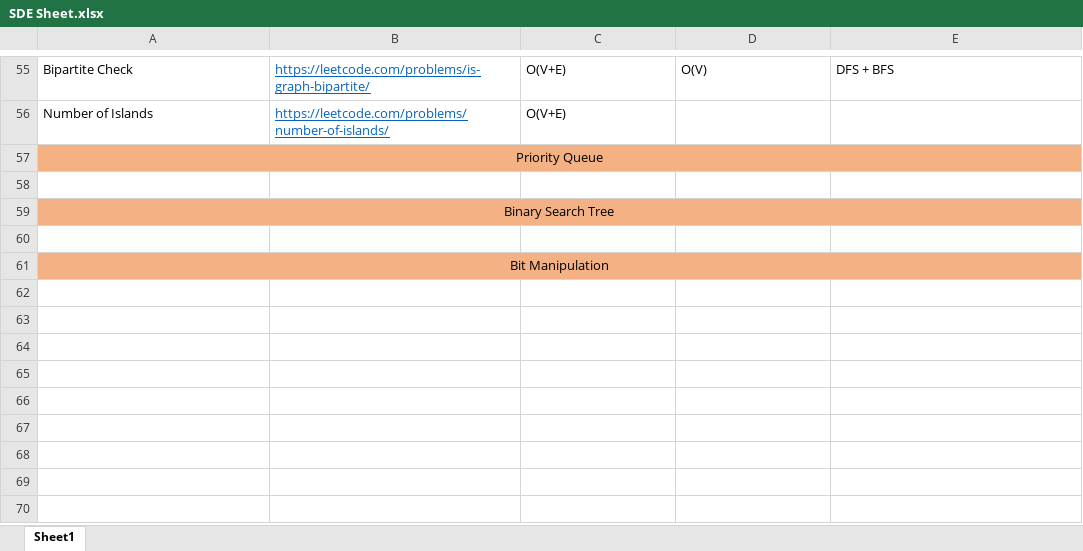
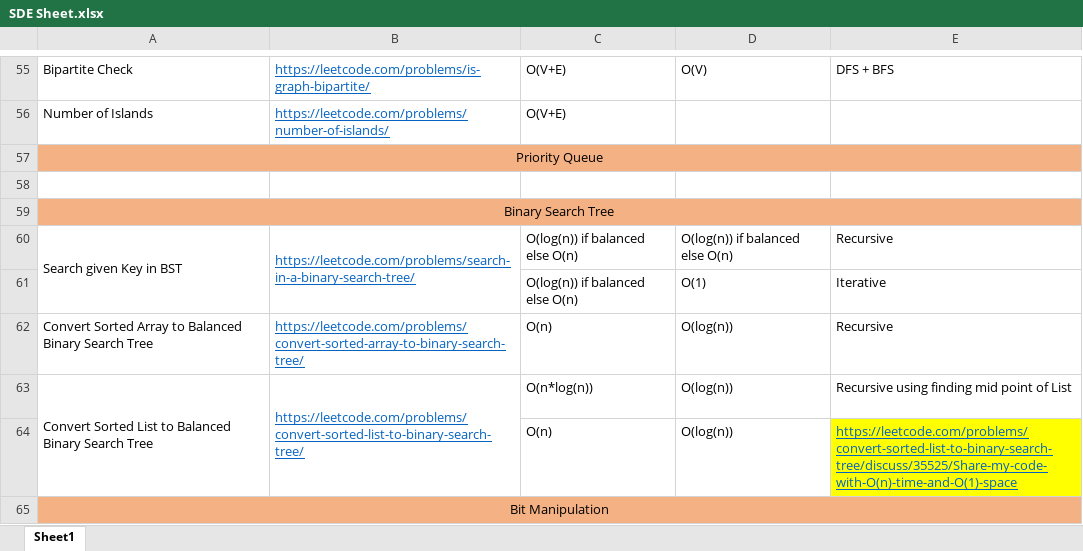
Before and after one commit to AanshiBansal/SDE-Sheet, an Excel workbook: SDE Sheet.xlsx, sheet Sheet1, drawn as a sheet; only a part is shown, gaps mark what is left out; values as stored, in another font and other column widths than the file's, no borders; the diff names each change by its address in the sheet, - before the commit and + after, or states it on an @@ line.

```diff
--- a/SDE Sheet.xlsx (sheet Sheet1)
+++ b/SDE Sheet.xlsx (sheet Sheet1)
-row 60: (empty)
+row 60: Search given Key in BST | https://leetcode.com/problems/search-in-a-binary-search-tree/ | O(log(n)) if balanced else O(n) | O(log(n)) if balanced else O(n) | Recursive
+A60:A61 merged
+B60:B61 merged
+row 61:  |  | O(log(n)) if balanced else O(n) | O(1) | Iterative
+row 62: Convert Sorted Array to Balanced Binary Search Tree | https://leetcode.com/problems/convert-sorted-array-to-binary-search-tree/ | O(n) | O(log(n)) | Recursive
+row 63: Convert Sorted List to Balanced Binary Search Tree | https://leetcode.com/problems/convert-sorted-list-to-binary-search-tree/ | O(n*log(n)) | O(log(n)) | Recursive using finding mid point of List
+row 64:  |  | O(n) | O(log(n)) | https://leetcode.com/problems/convert-sorted-list-to-binary-search-tree/discuss/35525/Share-my-code-with-O(n)-time-and-O(1)-space
```
Also changed, not shown: 4 other files.
